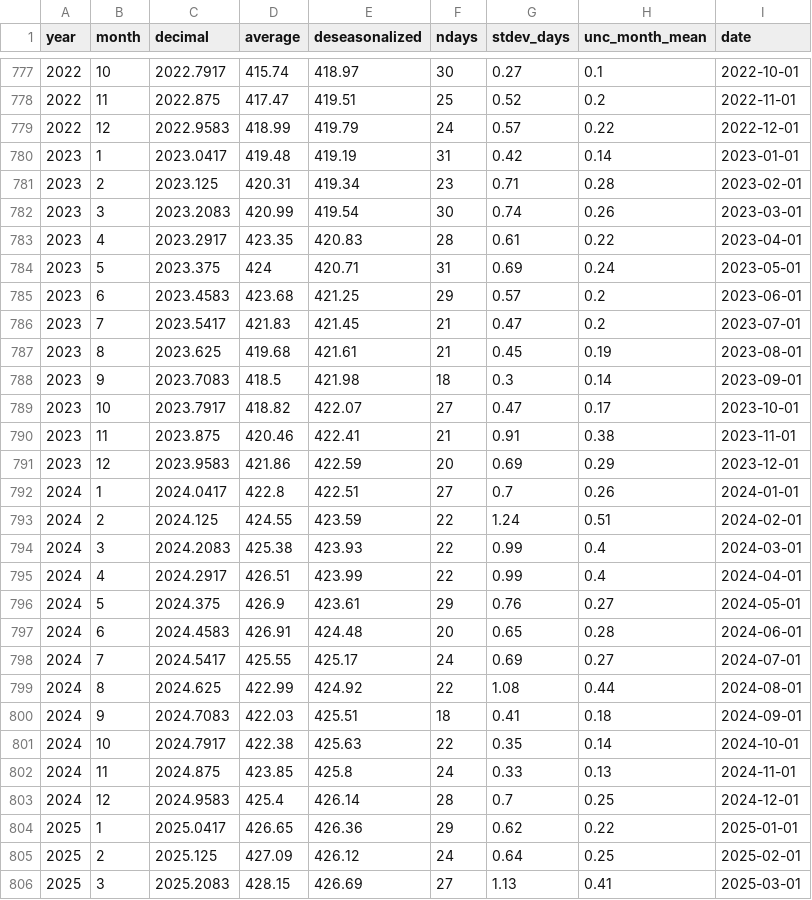
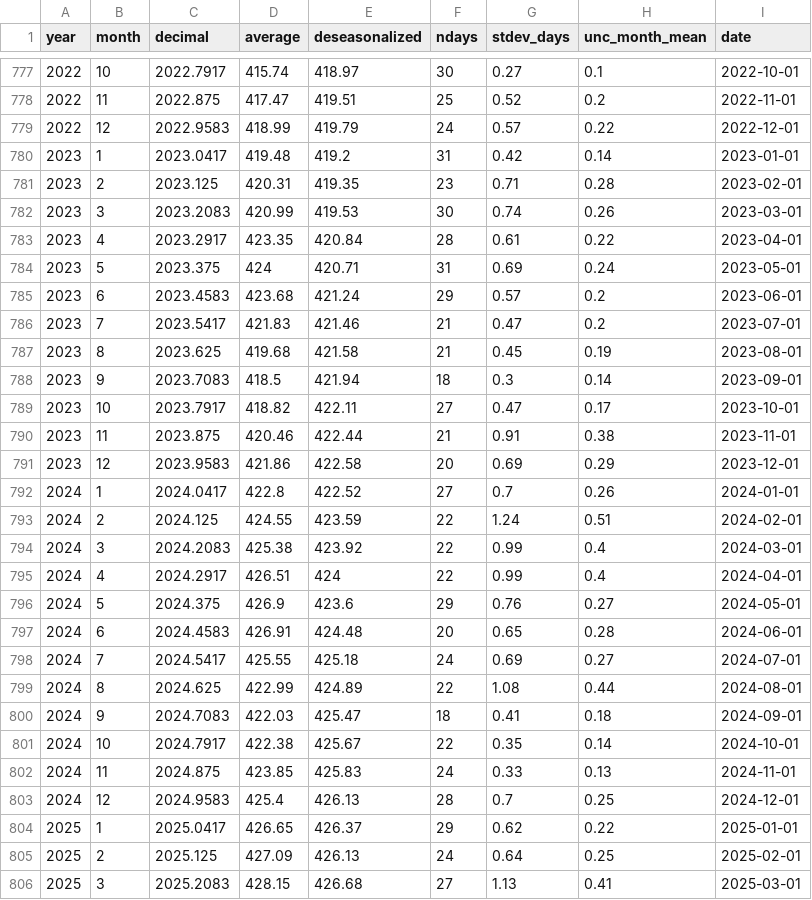
Before and after one commit to kwebercc/cs-observable-data, a CSV file: data/co2.csv, drawn as a sheet; only a part is shown, gaps mark what is left out; the diff covers the shown part only.

```diff
--- a/data/co2.csv
+++ b/data/co2.csv
@@ -779,28 +779,28 @@ year,month,decimal,average,deseasonalized,ndays,stdev_days,unc_month_mean,date
 2022,12,2022.9583,418.99,419.79,24,0.57,0.22,2022-12-01
-2023,1,2023.0417,419.48,419.19,31,0.42,0.14,2023-01-01
-2023,2,2023.125,420.31,419.34,23,0.71,0.28,2023-02-01
-2023,3,2023.2083,420.99,419.54,30,0.74,0.26,2023-03-01
-2023,4,2023.2917,423.35,420.83,28,0.61,0.22,2023-04-01
+2023,1,2023.0417,419.48,419.2,31,0.42,0.14,2023-01-01
+2023,2,2023.125,420.31,419.35,23,0.71,0.28,2023-02-01
+2023,3,2023.2083,420.99,419.53,30,0.74,0.26,2023-03-01
+2023,4,2023.2917,423.35,420.84,28,0.61,0.22,2023-04-01
 2023,5,2023.375,424,420.71,31,0.69,0.24,2023-05-01
-2023,6,2023.4583,423.68,421.25,29,0.57,0.2,2023-06-01
-2023,7,2023.5417,421.83,421.45,21,0.47,0.2,2023-07-01
-2023,8,2023.625,419.68,421.61,21,0.45,0.19,2023-08-01
-2023,9,2023.7083,418.5,421.98,18,0.3,0.14,2023-09-01
-2023,10,2023.7917,418.82,422.07,27,0.47,0.17,2023-10-01
-2023,11,2023.875,420.46,422.41,21,0.91,0.38,2023-11-01
-2023,12,2023.9583,421.86,422.59,20,0.69,0.29,2023-12-01
-2024,1,2024.0417,422.8,422.51,27,0.7,0.26,2024-01-01
+2023,6,2023.4583,423.68,421.24,29,0.57,0.2,2023-06-01
+2023,7,2023.5417,421.83,421.46,21,0.47,0.2,2023-07-01
+2023,8,2023.625,419.68,421.58,21,0.45,0.19,2023-08-01
+2023,9,2023.7083,418.5,421.94,18,0.3,0.14,2023-09-01
+2023,10,2023.7917,418.82,422.11,27,0.47,0.17,2023-10-01
+2023,11,2023.875,420.46,422.44,21,0.91,0.38,2023-11-01
+2023,12,2023.9583,421.86,422.58,20,0.69,0.29,2023-12-01
+2024,1,2024.0417,422.8,422.52,27,0.7,0.26,2024-01-01
 2024,2,2024.125,424.55,423.59,22,1.24,0.51,2024-02-01
-2024,3,2024.2083,425.38,423.93,22,0.99,0.4,2024-03-01
-2024,4,2024.2917,426.51,423.99,22,0.99,0.4,2024-04-01
-2024,5,2024.375,426.9,423.61,29,0.76,0.27,2024-05-01
+2024,3,2024.2083,425.38,423.92,22,0.99,0.4,2024-03-01
+2024,4,2024.2917,426.51,424,22,0.99,0.4,2024-04-01
+2024,5,2024.375,426.9,423.6,29,0.76,0.27,2024-05-01
 2024,6,2024.4583,426.91,424.48,20,0.65,0.28,2024-06-01
-2024,7,2024.5417,425.55,425.17,24,0.69,0.27,2024-07-01
-2024,8,2024.625,422.99,424.92,22,1.08,0.44,2024-08-01
-2024,9,2024.7083,422.03,425.51,18,0.41,0.18,2024-09-01
-2024,10,2024.7917,422.38,425.63,22,0.35,0.14,2024-10-01
-2024,11,2024.875,423.85,425.8,24,0.33,0.13,2024-11-01
-2024,12,2024.9583,425.4,426.14,28,0.7,0.25,2024-12-01
-2025,1,2025.0417,426.65,426.36,29,0.62,0.22,2025-01-01
-2025,2,2025.125,427.09,426.12,24,0.64,0.25,2025-02-01
-2025,3,2025.2083,428.15,426.69,27,1.13,0.41,2025-03-01
+2024,7,2024.5417,425.55,425.18,24,0.69,0.27,2024-07-01
+2024,8,2024.625,422.99,424.89,22,1.08,0.44,2024-08-01
+2024,9,2024.7083,422.03,425.47,18,0.41,0.18,2024-09-01
+2024,10,2024.7917,422.38,425.67,22,0.35,0.14,2024-10-01
+2024,11,2024.875,423.85,425.83,24,0.33,0.13,2024-11-01
+2024,12,2024.9583,425.4,426.13,28,0.7,0.25,2024-12-01
+2025,1,2025.0417,426.65,426.37,29,0.62,0.22,2025-01-01
+2025,2,2025.125,427.09,426.13,24,0.64,0.25,2025-02-01
+2025,3,2025.2083,428.15,426.68,27,1.13,0.41,2025-03-01
```
Also changed, not shown: 1 added row and 33 edited cells elsewhere in this file, data/ch4.csv, data/n2o.csv, 5 other files.
